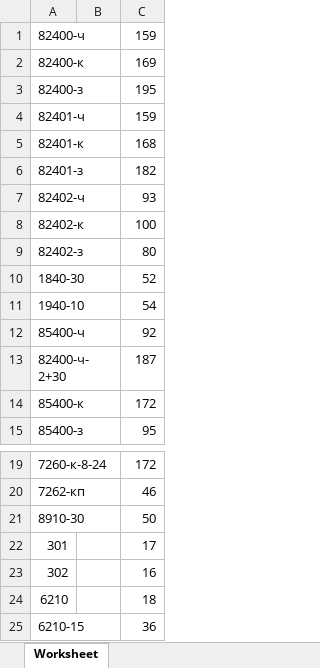
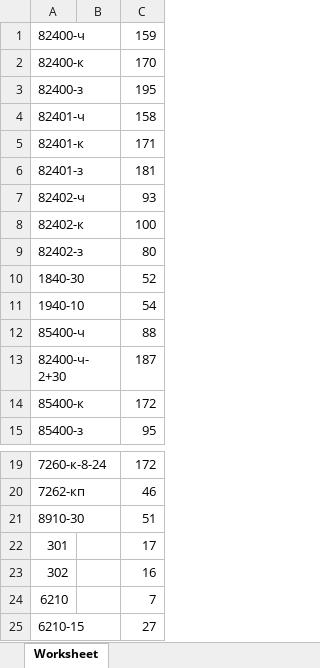
Before and after one commit to dizel007/new_markets2, an Excel workbook: autosklad_new/temp/file_name_need_tovari.xlsx, sheet Worksheet, drawn as a sheet; only a part is shown, gaps mark what is left out; values as stored, in another font and other column widths than the file's, no borders; the diff names each change by its address in the sheet, - before the commit and + after, or states it on an @@ line.

```diff
--- a/autosklad_new/temp/file_name_need_tovari.xlsx (sheet Worksheet)
+++ b/autosklad_new/temp/file_name_need_tovari.xlsx (sheet Worksheet)
-C2: 169
+C2: 170
-C4: 159
+C4: 158
-C5: 168
+C5: 171
-C6: 182
+C6: 181
-C12: 92
+C12: 88
-C21: 50
+C21: 51
-C24: 18
+C24: 7
-C25: 36
+C25: 27
```
Also changed, not shown: 47 other files.
